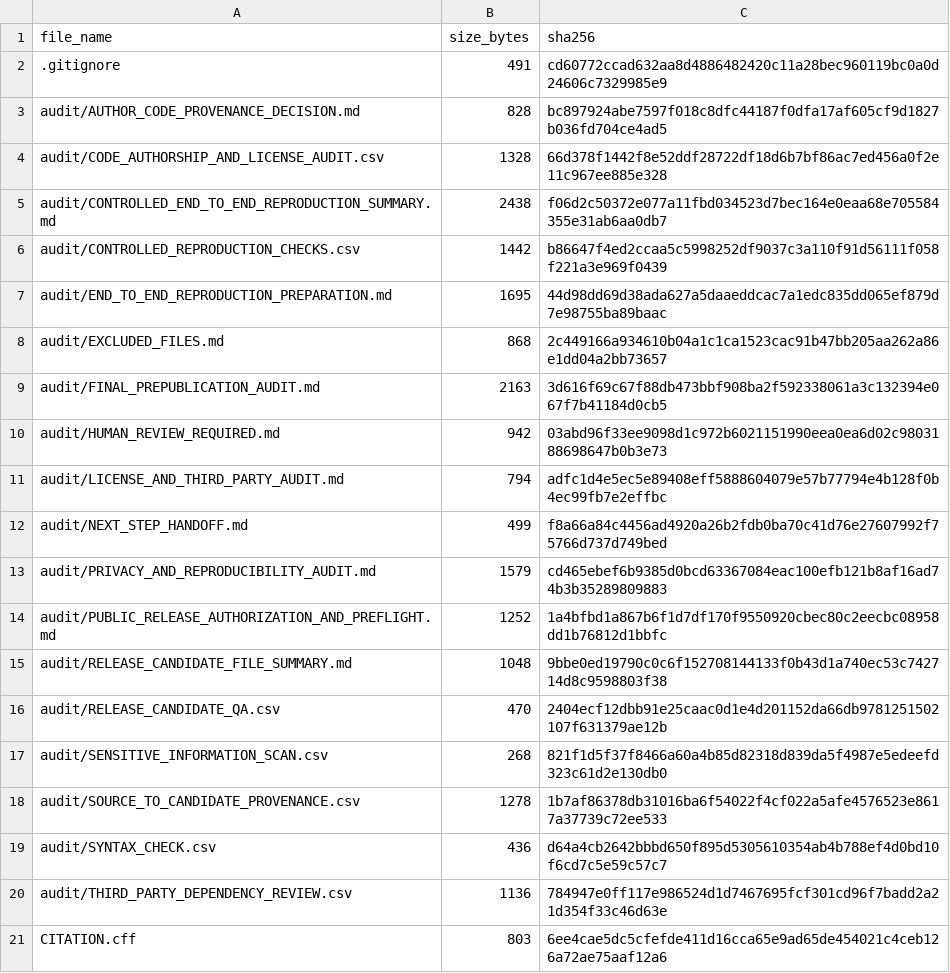
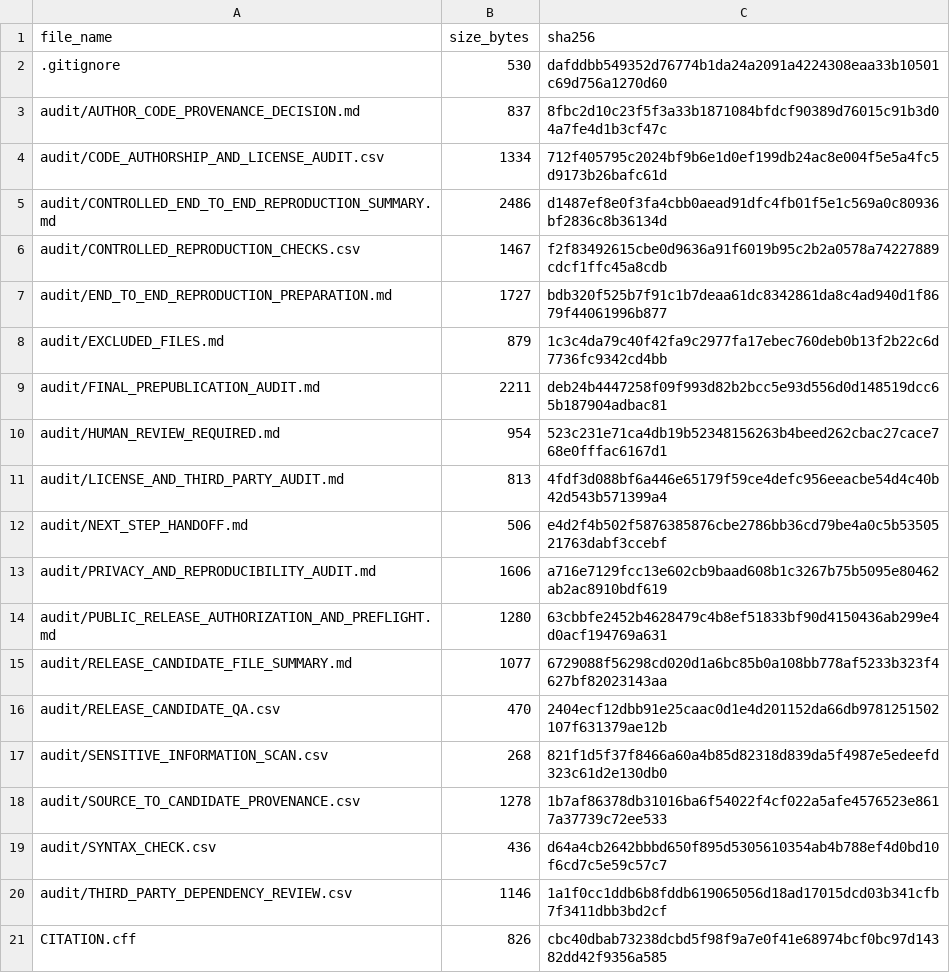
Before and after one commit to Galenxsu/charls-elsa-physical-function-activity-limitations, a CSV file: FILE_MANIFEST_SHA256.csv, drawn as a sheet; only a part is shown; the diff covers the shown part only.

```diff
--- a/FILE_MANIFEST_SHA256.csv
+++ b/FILE_MANIFEST_SHA256.csv
@@ -1,16 +1,16 @@
 "file_name","size_bytes","sha256"
-".gitignore","491","cd60772ccad632aa8d4886482420c11a28bec960119bc0a0d24606c7329985e9"
-"audit/AUTHOR_CODE_PROVENANCE_DECISION.md","828","bc897924abe7597f018c8dfc44187f0dfa17af605cf9d1827b036fd704ce4ad5"
-"audit/CODE_AUTHORSHIP_AND_LICENSE_AUDIT.csv","1328","66d378f1442f8e52ddf28722df18d6b7bf86ac7ed456a0f2e11c967ee885e328"
-"audit/CONTROLLED_END_TO_END_REPRODUCTION_SUMMARY.md","2438","f06d2c50372e077a11fbd034523d7bec164e0eaa68e705584355e31ab6aa0db7"
-"audit/CONTROLLED_REPRODUCTION_CHECKS.csv","1442","b86647f4ed2ccaa5c5998252df9037c3a110f91d56111f058f221a3e969f0439"
-"audit/END_TO_END_REPRODUCTION_PREPARATION.md","1695","44d98dd69d38ada627a5daaeddcac7a1edc835dd065ef879d7e98755ba89baac"
-"audit/EXCLUDED_FILES.md","868","2c449166a934610b04a1c1ca1523cac91b47bb205aa262a86e1dd04a2bb73657"
-"audit/FINAL_PREPUBLICATION_AUDIT.md","2163","3d616f69c67f88db473bbf908ba2f592338061a3c132394e067f7b41184d0cb5"
-"audit/HUMAN_REVIEW_REQUIRED.md","942","03abd96f33ee9098d1c972b6021151990eea0ea6d02c9803188698647b0b3e73"
-"audit/LICENSE_AND_THIRD_PARTY_AUDIT.md","794","adfc1d4e5ec5e89408eff5888604079e57b77794e4b128f0b4ec99fb7e2effbc"
-"audit/NEXT_STEP_HANDOFF.md","499","f8a66a84c4456ad4920a26b2fdb0ba70c41d76e27607992f75766d737d749bed"
-"audit/PRIVACY_AND_REPRODUCIBILITY_AUDIT.md","1579","cd465ebef6b9385d0bcd63367084eac100efb121b8af16ad74b3b35289809883"
-"audit/PUBLIC_RELEASE_AUTHORIZATION_AND_PREFLIGHT.md","1252","1a4bfbd1a867b6f1d7df170f9550920cbec80c2eecbc08958dd1b76812d1bbfc"
-"audit/RELEASE_CANDIDATE_FILE_SUMMARY.md","1048","9bbe0ed19790c0c6f152708144133f0b43d1a740ec53c742714d8c9598803f38"
+".gitignore","530","dafddbb549352d76774b1da24a2091a4224308eaa33b10501c69d756a1270d60"
+"audit/AUTHOR_CODE_PROVENANCE_DECISION.md","837","8fbc2d10c23f5f3a33b1871084bfdcf90389d76015c91b3d04a7fe4d1b3cf47c"
+"audit/CODE_AUTHORSHIP_AND_LICENSE_AUDIT.csv","1334","712f405795c2024bf9b6e1d0ef199db24ac8e004f5e5a4fc5d9173b26bafc61d"
+"audit/CONTROLLED_END_TO_END_REPRODUCTION_SUMMARY.md","2486","d1487ef8e0f3fa4cbb0aead91dfc4fb01f5e1c569a0c80936bf2836c8b36134d"
+"audit/CONTROLLED_REPRODUCTION_CHECKS.csv","1467","f2f83492615cbe0d9636a91f6019b95c2b2a0578a74227889cdcf1ffc45a8cdb"
+"audit/END_TO_END_REPRODUCTION_PREPARATION.md","1727","bdb320f525b7f91c1b7deaa61dc8342861da8c4ad940d1f8679f44061996b877"
+"audit/EXCLUDED_FILES.md","879","1c3c4da79c40f42fa9c2977fa17ebec760deb0b13f2b22c6d7736fc9342cd4bb"
+"audit/FINAL_PREPUBLICATION_AUDIT.md","2211","deb24b4447258f09f993d82b2bcc5e93d556d0d148519dcc65b187904adbac81"
+"audit/HUMAN_REVIEW_REQUIRED.md","954","523c231e71ca4db19b52348156263b4beed262cbac27cace768e0fffac6167d1"
+"audit/LICENSE_AND_THIRD_PARTY_AUDIT.md","813","4fdf3d088bf6a446e65179f59ce4defc956eeacbe54d4c40b42d543b571399a4"
+"audit/NEXT_STEP_HANDOFF.md","506","e4d2f4b502f5876385876cbe2786bb36cd79be4a0c5b5350521763dabf3ccebf"
+"audit/PRIVACY_AND_REPRODUCIBILITY_AUDIT.md","1606","a716e7129fcc13e602cb9baad608b1c3267b75b5095e80462ab2ac8910bdf619"
+"audit/PUBLIC_RELEASE_AUTHORIZATION_AND_PREFLIGHT.md","1280","63cbbfe2452b4628479c4b8ef51833bf90d4150436ab299e4d0acf194769a631"
+"audit/RELEASE_CANDIDATE_FILE_SUMMARY.md","1077","6729088f56298cd020d1a6bc85b0a108bb778af5233b323f4627bf82023143aa"
 "audit/RELEASE_CANDIDATE_QA.csv","470","2404ecf12dbb91e25caac0d1e4d201152da66db9781251502107f631379ae12b"
@@ -19,3 +19,3 @@
 "audit/SYNTAX_CHECK.csv","436","d64a4cb2642bbbd650f895d5305610354ab4b788ef4d0bd10f6cd7c5e59c57c7"
-"audit/THIRD_PARTY_DEPENDENCY_REVIEW.csv","1136","784947e0ff117e986524d1d7467695fcf301cd96f7badd2a21d354f33c46d63e"
-"CITATION.cff","803","6ee4cae5dc5cfefde411d16cca65e9ad65de454021c4ceb126a72ae75aaf12a6"
+"audit/THIRD_PARTY_DEPENDENCY_REVIEW.csv","1146","1a1f0cc1ddb6b8fddb619065056d18ad17015dcd03b341cfb7f3411dbb3bd2cf"
+"CITATION.cff","826","cbc40dbab73238dcbd5f98f9a7e0f41e68974bcf0bc97d14382dd42f9356a585"
```
Also changed, not shown: 19 added rows and 30 edited cells elsewhere in this file, 24 other files.
